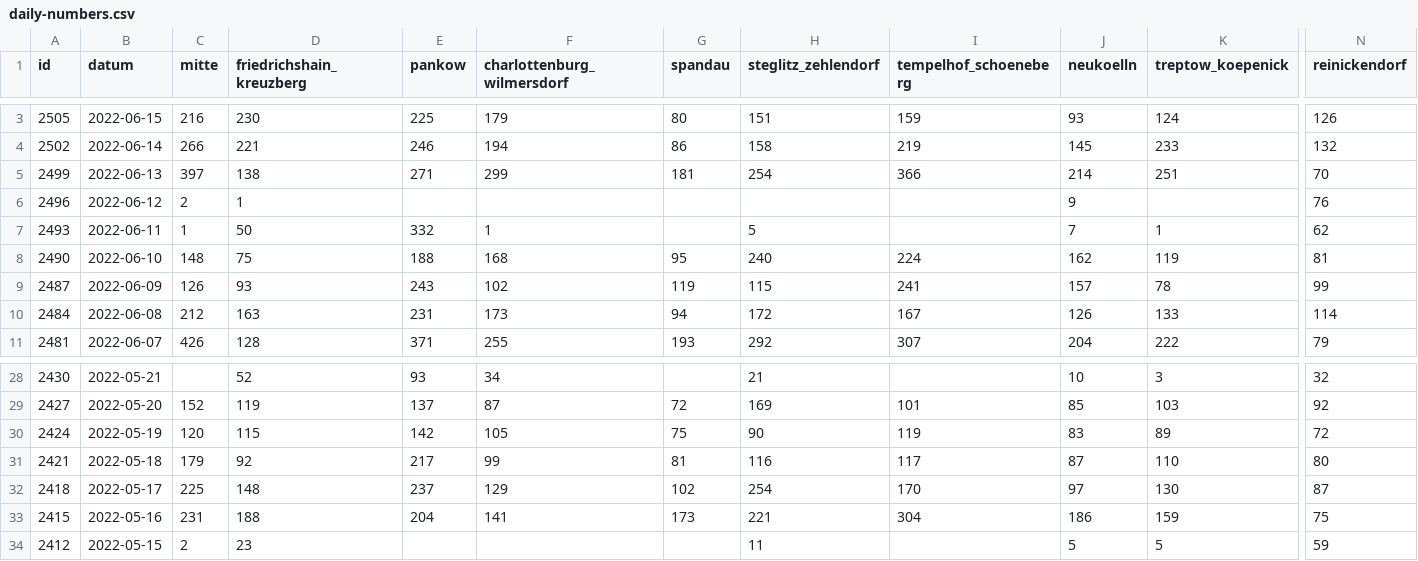
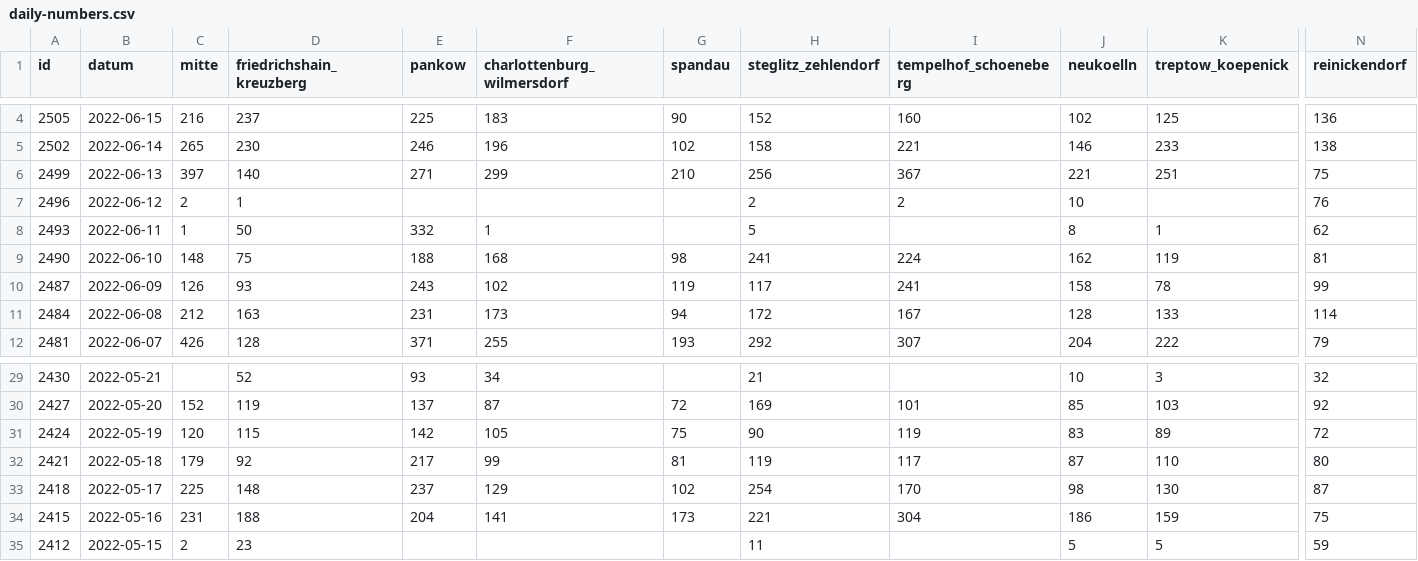
Before and after one commit to MarkusH/covid19-berlin, a CSV file: data/daily-numbers.csv, drawn as a sheet; only a part is shown, gaps mark what is left out; addresses are those after the commit; the diff covers the shown part only; the diff names each change by its address in the sheet, - before the commit and + after, or states it on an @@ line.

```diff
--- a/data/daily-numbers.csv
+++ b/data/daily-numbers.csv
-D4 (friedrichshain_kreuzberg): 230
+D4 (friedrichshain_kreuzberg): 237
-F4 (charlottenburg_wilmersdorf): 179
+F4 (charlottenburg_wilmersdorf): 183
-G4 (spandau): 80
+G4 (spandau): 90
-H4 (steglitz_zehlendorf): 151
+H4 (steglitz_zehlendorf): 152
-I4 (tempelhof_schoeneberg): 159
+I4 (tempelhof_schoeneberg): 160
-J4 (neukoelln): 93
+J4 (neukoelln): 102
-K4 (treptow_koepenick): 124
+K4 (treptow_koepenick): 125
-N4 (reinickendorf): 126
+N4 (reinickendorf): 136
-C5 (mitte): 266
+C5 (mitte): 265
-D5 (friedrichshain_kreuzberg): 221
+D5 (friedrichshain_kreuzberg): 230
-F5 (charlottenburg_wilmersdorf): 194
+F5 (charlottenburg_wilmersdorf): 196
-G5 (spandau): 86
+G5 (spandau): 102
-I5 (tempelhof_schoeneberg): 219
+I5 (tempelhof_schoeneberg): 221
-J5 (neukoelln): 145
+J5 (neukoelln): 146
-N5 (reinickendorf): 132
+N5 (reinickendorf): 138
-D6 (friedrichshain_kreuzberg): 138
+D6 (friedrichshain_kreuzberg): 140
-G6 (spandau): 181
+G6 (spandau): 210
-H6 (steglitz_zehlendorf): 254
+H6 (steglitz_zehlendorf): 256
-I6 (tempelhof_schoeneberg): 366
+I6 (tempelhof_schoeneberg): 367
-J6 (neukoelln): 214
+J6 (neukoelln): 221
-N6 (reinickendorf): 70
+N6 (reinickendorf): 75
-H7 (steglitz_zehlendorf): (empty)
+H7 (steglitz_zehlendorf): 2
-I7 (tempelhof_schoeneberg): (empty)
+I7 (tempelhof_schoeneberg): 2
-J7 (neukoelln): 9
+J7 (neukoelln): 10
-J8 (neukoelln): 7
+J8 (neukoelln): 8
-G9 (spandau): 95
+G9 (spandau): 98
-H9 (steglitz_zehlendorf): 240
+H9 (steglitz_zehlendorf): 241
-H10 (steglitz_zehlendorf): 115
+H10 (steglitz_zehlendorf): 117
-J10 (neukoelln): 157
+J10 (neukoelln): 158
-J11 (neukoelln): 126
+J11 (neukoelln): 128
-H32 (steglitz_zehlendorf): 116
+H32 (steglitz_zehlendorf): 119
-J33 (neukoelln): 97
+J33 (neukoelln): 98
```
Also changed, not shown: 1 added row and 25 edited cells elsewhere in this file, data/7-day-incidence.csv.
